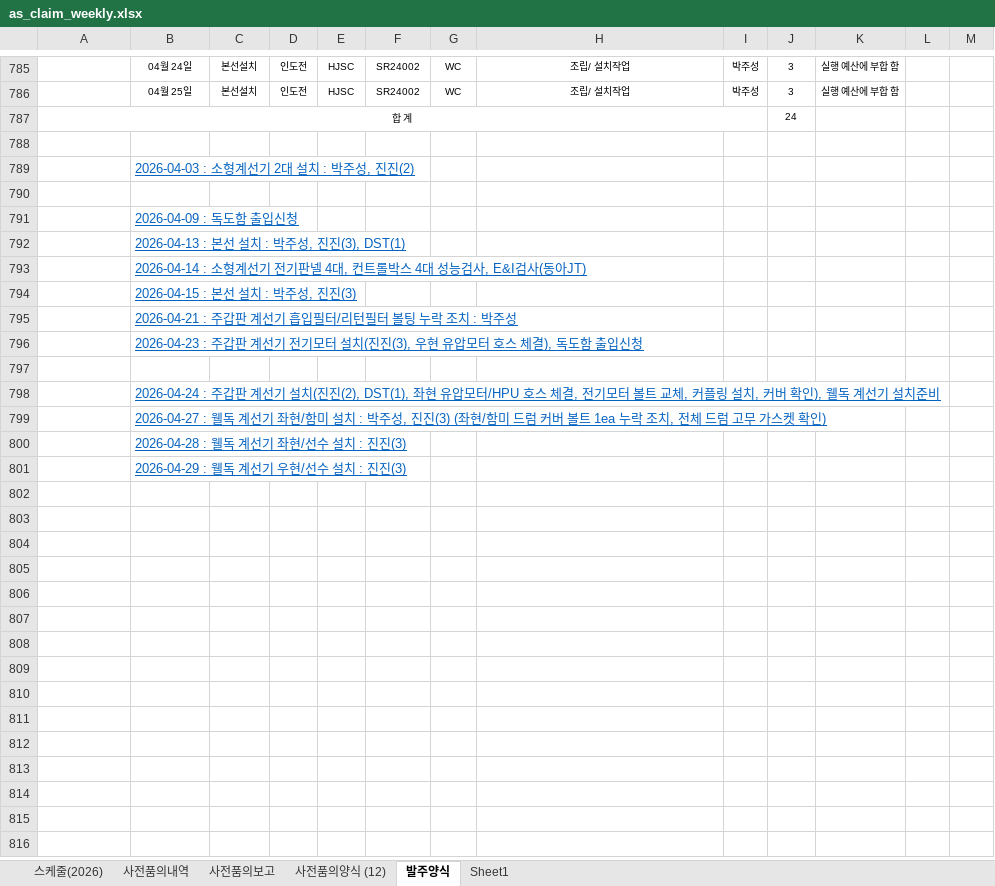
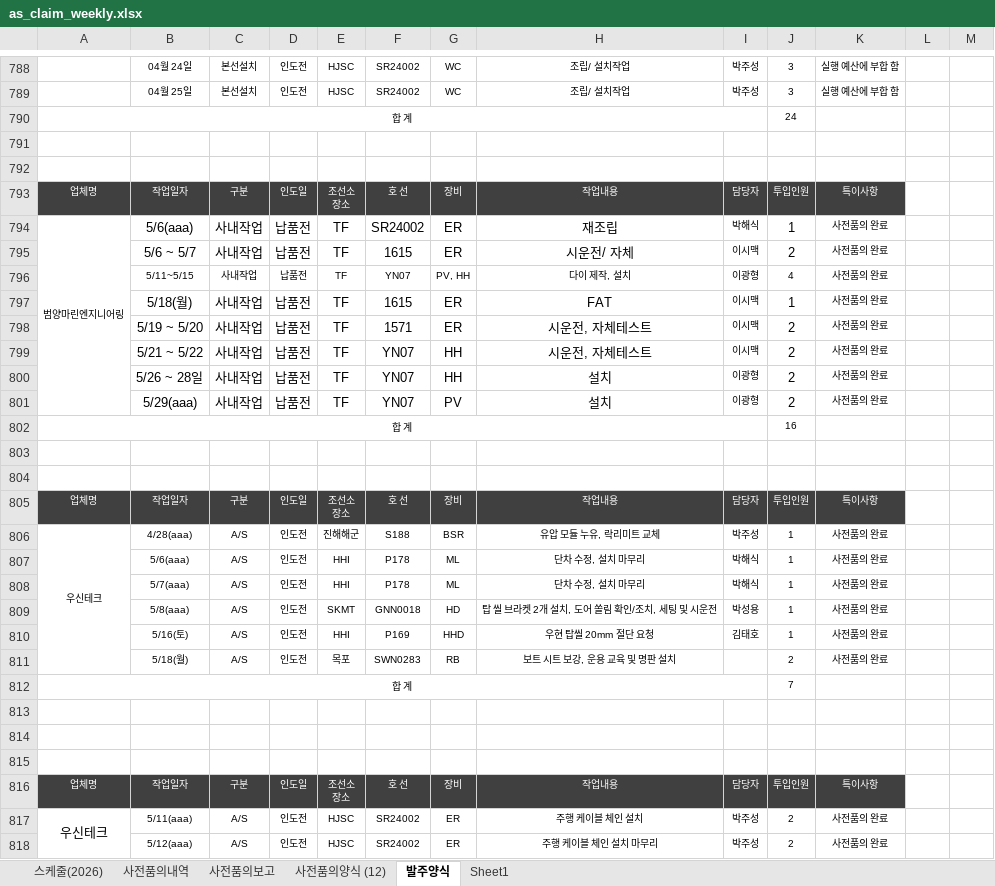
Before and after one commit to andaiga-create/weekly-schedule, an Excel workbook: as_claim_weekly.xlsx, sheet 발주양식, drawn as a sheet; only a part is shown, gaps mark what is left out; values as stored, in another font and other column widths than the file's, no borders; removed rows and columns are numbered as before the commit, all else as after; ↵ is a line break in a cell; the diff covers the shown part only; the diff names each change by its address in the sheet, - before the commit and + after, or states it on an @@ line.

```diff
--- a/as_claim_weekly.xlsx (sheet 발주양식)
+++ b/as_claim_weekly.xlsx (sheet 발주양식)
-row 789:  | 2026-04-03 : 소형계선기 2대 설치 : 박주성, 진진(2)
-row 791:  | 2026-04-09 : 독도함 출입신청
-row 792:  | 2026-04-13 : 본선 설치 : 박주성, 진진(3), DST(1)
-row 793:  | 2026-04-14 : 소형계선기 전기판넬 4대, 컨트롤박스 4대 성능검사, E&I검사(동아JT)
-row 794:  | 2026-04-15 : 본선 설치 : 박주성, 진진(3)
-row 795:  | 2026-04-21 : 주갑판 계선기 흡입필터/리턴필터 볼팅 누락 조치 : 박주성
-row 796:  | 2026-04-23 : 주갑판 계선기 전기모터 설치(진진(3), 우현 유압모터 호스 체결), 독도함 출입신청
+row 793: 업체명 | 작업일자 | 구분 | 인도일 | 조선소 ↵ 장소 | 호 선 | 장비 | 작업내용 | 담당자 | 투입인원 | 특이사항
+row 794: 범양마린엔지니어링 | 5/6(aaa) | 사내작업 | 납품전 | TF | SR24002 | ER | 재조립 | 박해식 | 1 | 사전품의 완료
+row 795:  | 5/6 ~ 5/7 | 사내작업 | 납품전 | TF | 1615 | ER | 시운전/ 자체 | 이시맥 | 2 | 사전품의 완료
+row 796:  | 5/11~5/15 | 사내작업 | 납품전 | TF | YN07 | PV, HH | 다이 제작, 설치 | 이광형 | 4 | 사전품의 완료
+row 797:  | 5/18(월) | 사내작업 | 납품전 | TF | 1615 | ER | FAT | 이시맥 | 1 | 사전품의 완료
+row 798:  | 5/19 ~ 5/20 | 사내작업 | 납품전 | TF | 1571 | ER | 시운전, 자체테스트 | 이시맥 | 2 | 사전품의 완료
+row 799:  | 5/21 ~ 5/22 | 사내작업 | 납품전 | TF | YN07 | HH | 시운전, 자체테스트 | 이시맥 | 2 | 사전품의 완료
+row 800:  | 5/26 ~ 28일 | 사내작업 | 납품전 | TF | YN07 | HH | 설치 | 이광형 | 2 | 사전품의 완료
+row 801:  | 5/29(aaa) | 사내작업 | 납품전 | TF | YN07 | PV | 설치 | 이광형 | 2 | 사전품의 완료
+row 802: 합 계 |  |  |  |  |  |  |  |  | 16
-B804: 2026-04-24 : 주갑판 계선기 설치(진진(2), DST(1), 좌현 유압모터/HPU 호스 체결, 전기모터 볼트 교체, 커플링 설치, 커버 확인), 웰독 계선기 설치준비
+B804: (empty)
+row 805: 업체명 | 작업일자 | 구분 | 인도일 | 조선소 ↵ 장소 | 호 선 | 장비 | 작업내용 | 담당자 | 투입인원 | 특이사항
+row 806: 우신테크 | 4/28(aaa) | A/S | 인도전 | 진해해군 | S188 | BSR | 유압 모듈 누유, 락리미트 교체 | 박주성 | 1 | 사전품의 완료
+row 807:  | 5/6(aaa) | A/S | 인도전 | HHI | P178 | ML | 단차 수정, 설치 마무리 | 박해식 | 1 | 사전품의 완료
+row 808:  | 5/7(aaa) | A/S | 인도전 | HHI | P178 | ML | 단차 수정, 설치 마무리 | 박해식 | 1 | 사전품의 완료
+row 809:  | 5/8(aaa) | A/S | 인도전 | SKMT | GNN0018 | HD | 탑 씰 브라켓 2개 설치, 도어 쏠림 확인/조치, 세팅 및 시운전 | 박성용 | 1 | 사전품의 완료
+row 810:  | 5/16(토) | A/S | 인도전 | HHI | P169 | HHD | 우현 탑씰 20mm 절단 요청 | 김태호 | 1 | 사전품의 완료
+row 811:  | 5/18(월) | A/S | 인도전 | 목포 | SWN0283 | RB | 보트 시트 보강, 운용 교육 및 명판 설치 |  | 2 | 사전품의 완료
+row 812: 합 계 |  |  |  |  |  |  |  |  | 7
-B813: 2026-04-27 : 웰독 계선기 좌현/함미 설치 : 박주성, 진진(3) (좌현/함미 드럼 커버 볼트 1ea 누락 조치, 전체 드럼 고무 가스켓 확인)
+B813: (empty)
-B814: 2026-04-28 : 웰독 계선기 좌현/선수 설치 : 진진(3)
+B814: (empty)
-B815: 2026-04-29 : 웰독 계선기 우현/선수 설치 : 진진(3)
+B815: (empty)
+row 816: 업체명 | 작업일자 | 구분 | 인도일 | 조선소 ↵ 장소 | 호 선 | 장비 | 작업내용 | 담당자 | 투입인원 | 특이사항
+row 817: 우신테크 | 5/11(aaa) | A/S | 인도전 | HJSC | SR24002 | ER | 주행 케이블 체인 설치 | 박주성 | 2 | 사전품의 완료
+row 818:  | 5/12(aaa) | A/S | 인도전 | HJSC | SR24002 | ER | 주행 케이블 체인 설치 마무리 | 박주성 | 2 | 사전품의 완료
```
Also changed, not shown: 4 added rows, 9 edited cells and cell formats elsewhere in this sheet, sheet 사전품의내역, sheet 사전품의양식 (12), sheet 사전품의보고, sheet 스케줄(2026), formulas that keep their value.
